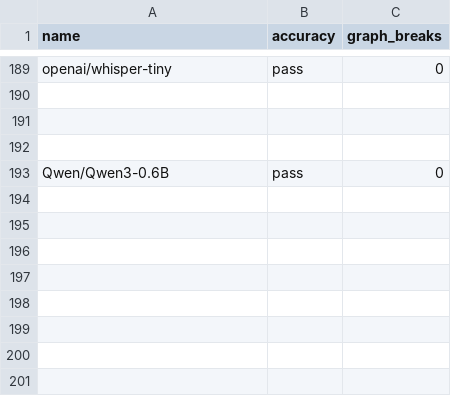
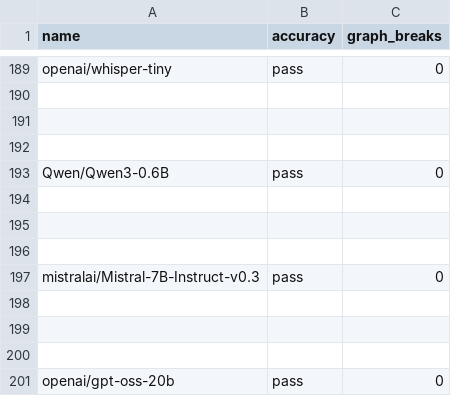
Before and after one commit to rdhanarot/pytorch, a CSV file: benchmarks/dynamo/ci_expected_accuracy/aot_eager_huggingface_inference.csv, drawn as a sheet; only a part is shown, gaps mark what is left out.

```diff
--- a/benchmarks/dynamo/ci_expected_accuracy/aot_eager_huggingface_inference.csv
+++ b/benchmarks/dynamo/ci_expected_accuracy/aot_eager_huggingface_inference.csv
@@ -193 +193,9 @@ openai/whisper-tiny,pass,0
 Qwen/Qwen3-0.6B,pass,0
+
+
+
+mistralai/Mistral-7B-Instruct-v0.3,pass,0
+
+
+
+openai/gpt-oss-20b,pass,0
```
Also changed, not shown: benchmarks/dynamo/ci_expected_accuracy/aot_inductor_huggingface_inference.csv, benchmarks/dynamo/ci_expected_accuracy/cpu_inductor_amp_freezing_huggingface_inference.csv, 12 other files.
